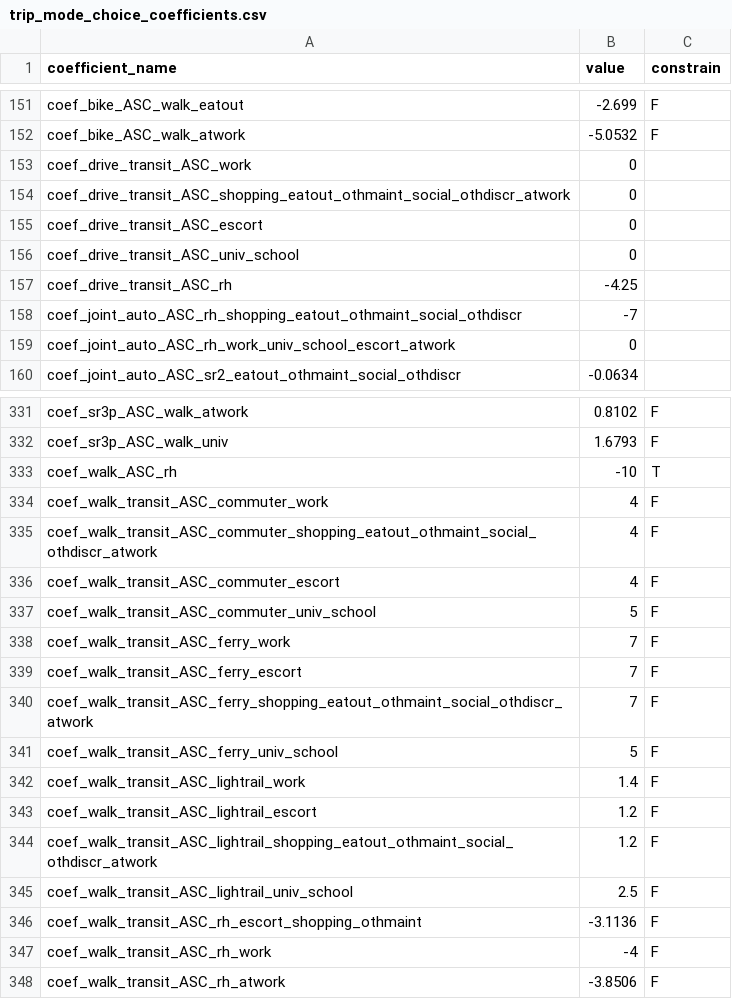
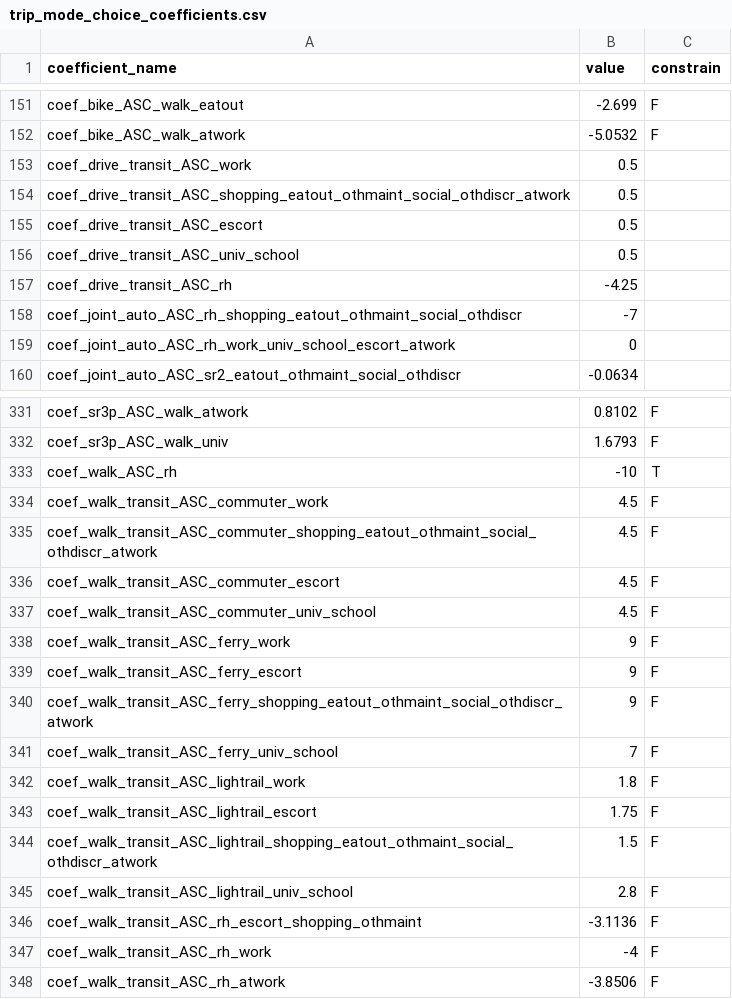
Before and after one commit to psrc/soundcast, a CSV file: inputs/model/activitysim/configs/trip_mode_choice_coefficients.csv, drawn as a sheet; only a part is shown, gaps mark what is left out.

Commit message:
mode choice calibration vdf for ferries adding VHD to daily bank warn if skims contain large values

```diff
--- a/inputs/model/activitysim/configs/trip_mode_choice_coefficients.csv
+++ b/inputs/model/activitysim/configs/trip_mode_choice_coefficients.csv
@@ -152,6 +152,6 @@ coef_bike_ASC_walk_eatout,-2.699,F
 coef_bike_ASC_walk_atwork,-5.0532,F
-coef_drive_transit_ASC_work,0,
-coef_drive_transit_ASC_shopping_eatout_othmaint_social_othdiscr_atwork,0,
-coef_drive_transit_ASC_escort,0,
-coef_drive_transit_ASC_univ_school,0,
+coef_drive_transit_ASC_work,0.5,
+coef_drive_transit_ASC_shopping_eatout_othmaint_social_othdiscr_atwork,0.5,
+coef_drive_transit_ASC_escort,0.5,
+coef_drive_transit_ASC_univ_school,0.5,
 coef_drive_transit_ASC_rh,-4.25,
@@ -333,14 +333,14 @@ coef_sr3p_ASC_walk_univ,1.6793,F
 coef_walk_ASC_rh,-10,T
-coef_walk_transit_ASC_commuter_work,4,F
-coef_walk_transit_ASC_commuter_shopping_eatout_othmaint_social_othdiscr_atwork,4,F
-coef_walk_transit_ASC_commuter_escort,4,F
-coef_walk_transit_ASC_commuter_univ_school,5,F
-coef_walk_transit_ASC_ferry_work,7,F
-coef_walk_transit_ASC_ferry_escort,7,F
-coef_walk_transit_ASC_ferry_shopping_eatout_othmaint_social_othdiscr_atwork,7   ,F
-coef_walk_transit_ASC_ferry_univ_school,5,F
-coef_walk_transit_ASC_lightrail_work,1.4,F
-coef_walk_transit_ASC_lightrail_escort,1.2,F
-coef_walk_transit_ASC_lightrail_shopping_eatout_othmaint_social_othdiscr_atwork,1.2,F
-coef_walk_transit_ASC_lightrail_univ_school,2.5,F
+coef_walk_transit_ASC_commuter_work,4.5,F
+coef_walk_transit_ASC_commuter_shopping_eatout_othmaint_social_othdiscr_atwork,4.5,F
+coef_walk_transit_ASC_commuter_escort,4.5,F
+coef_walk_transit_ASC_commuter_univ_school,4.5,F
+coef_walk_transit_ASC_ferry_work,9,F
+coef_walk_transit_ASC_ferry_escort,9,F
+coef_walk_transit_ASC_ferry_shopping_eatout_othmaint_social_othdiscr_atwork,9,F
+coef_walk_transit_ASC_ferry_univ_school,7,F
+coef_walk_transit_ASC_lightrail_work,1.8,F
+coef_walk_transit_ASC_lightrail_escort,1.75,F
+coef_walk_transit_ASC_lightrail_shopping_eatout_othmaint_social_othdiscr_atwork,1.5,F
+coef_walk_transit_ASC_lightrail_univ_school,2.8,F
 coef_walk_transit_ASC_rh_escort_shopping_othmaint,-3.1136,F
```
Also changed, not shown: inputs/model/activitysim/configs/tour_mode_choice_annotate_choosers_preprocessor.csv, inputs/model/activitysim/configs/tour_mode_choice_coefficients.csv, 9 other files.
